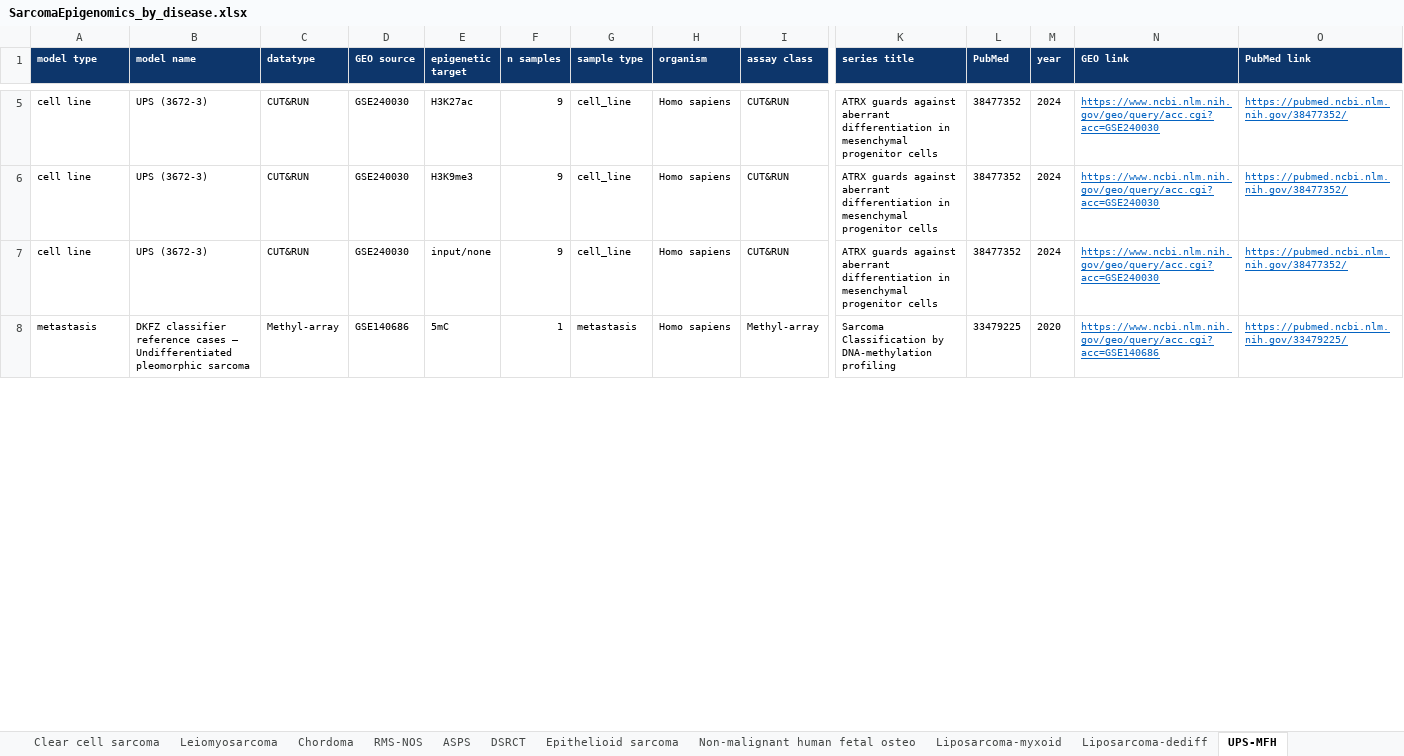
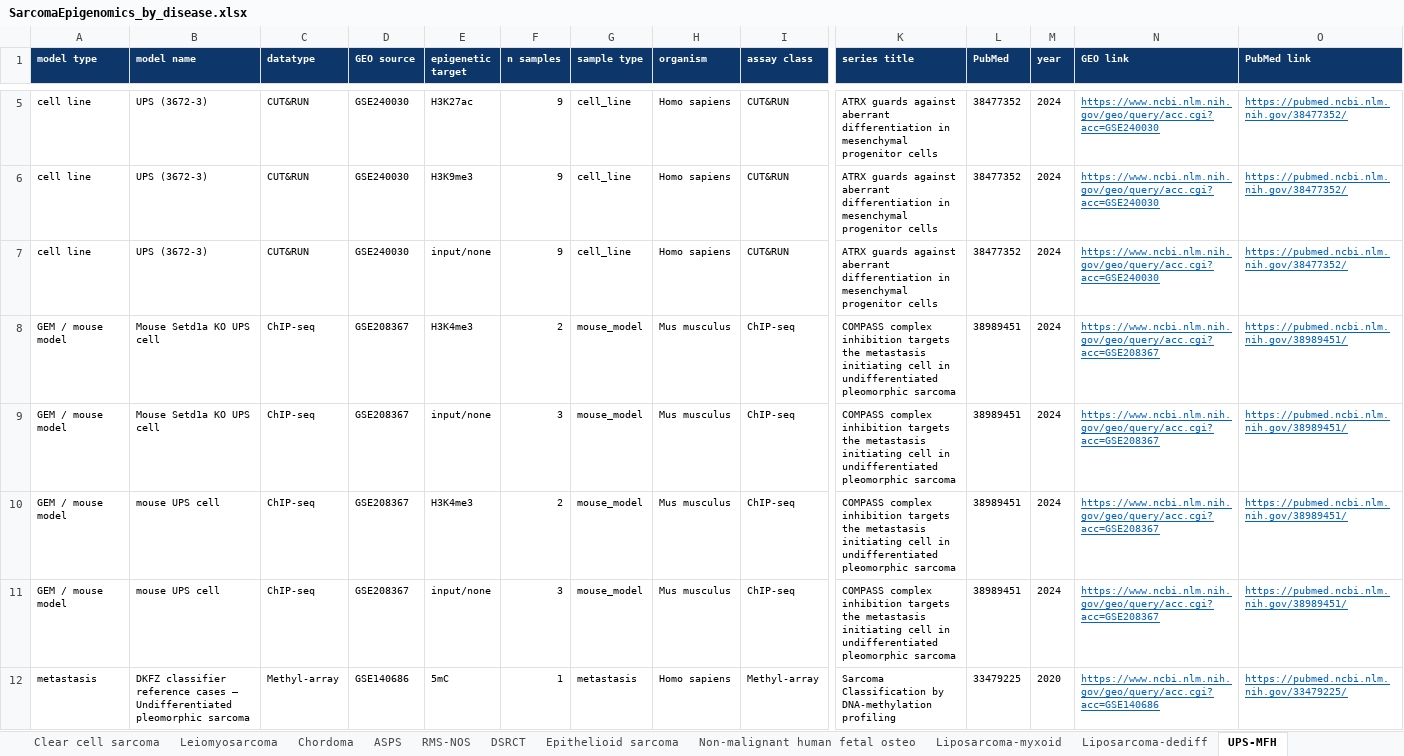
Before and after one commit to GryderArt/sarcoma-epigenomic-atlas, an Excel workbook: workbooks/SarcomaEpigenomics_by_disease.xlsx, sheet UPS-MFH, drawn as a sheet; only a part is shown, gaps mark what is left out; values as stored, in another font and other column widths than the file's, no borders; rows hold the shown columns only; the diff covers the shown part only; the diff names each change by its address in the sheet, - before the commit and + after, or states it on an @@ line.

```diff
--- a/workbooks/SarcomaEpigenomics_by_disease.xlsx (sheet UPS-MFH)
+++ b/workbooks/SarcomaEpigenomics_by_disease.xlsx (sheet UPS-MFH)
@@ sheet tab order changed: Clear cell sarcoma | Leiomyosarcoma | Chordoma | ASPS | RMS-NOS | DSRCT | Epithelioid sarcoma | Non-malignant human fetal osteo | Liposarcoma-myxoid | Liposarcoma-dediff | UPS-MFH @@
+row 8: GEM / mouse model | Mouse Setd1a KO UPS cell | ChIP-seq | GSE208367 | H3K4me3 | 2 | mouse_model | Mus musculus | ChIP-seq | COMPASS complex inhibition targets the metastasis initiating cell in undifferentiated pleomorphic sarcoma | 38989451 | 2024 | https://www.ncbi.nlm.nih.gov/geo/query/acc.cgi?acc=GSE208367 | https://pubmed.ncbi.nlm.nih.gov/38989451/
+row 9: GEM / mouse model | Mouse Setd1a KO UPS cell | ChIP-seq | GSE208367 | input/none | 3 | mouse_model | Mus musculus | ChIP-seq | COMPASS complex inhibition targets the metastasis initiating cell in undifferentiated pleomorphic sarcoma | 38989451 | 2024 | https://www.ncbi.nlm.nih.gov/geo/query/acc.cgi?acc=GSE208367 | https://pubmed.ncbi.nlm.nih.gov/38989451/
+row 10: GEM / mouse model | mouse UPS cell | ChIP-seq | GSE208367 | H3K4me3 | 2 | mouse_model | Mus musculus | ChIP-seq | COMPASS complex inhibition targets the metastasis initiating cell in undifferentiated pleomorphic sarcoma | 38989451 | 2024 | https://www.ncbi.nlm.nih.gov/geo/query/acc.cgi?acc=GSE208367 | https://pubmed.ncbi.nlm.nih.gov/38989451/
+row 11: GEM / mouse model | mouse UPS cell | ChIP-seq | GSE208367 | input/none | 3 | mouse_model | Mus musculus | ChIP-seq | COMPASS complex inhibition targets the metastasis initiating cell in undifferentiated pleomorphic sarcoma | 38989451 | 2024 | https://www.ncbi.nlm.nih.gov/geo/query/acc.cgi?acc=GSE208367 | https://pubmed.ncbi.nlm.nih.gov/38989451/
```
Also changed, not shown: 4 removed rows elsewhere in this sheet, sheet Osteosarcoma, sheet Ewing, sheet FP-RMS, sheet GIST, sheet INDEX, sheet GCTB-Chondroblastoma, 9 more sheets, workbooks/SupplementaryTable1_entities.xlsx, 34 other files.
